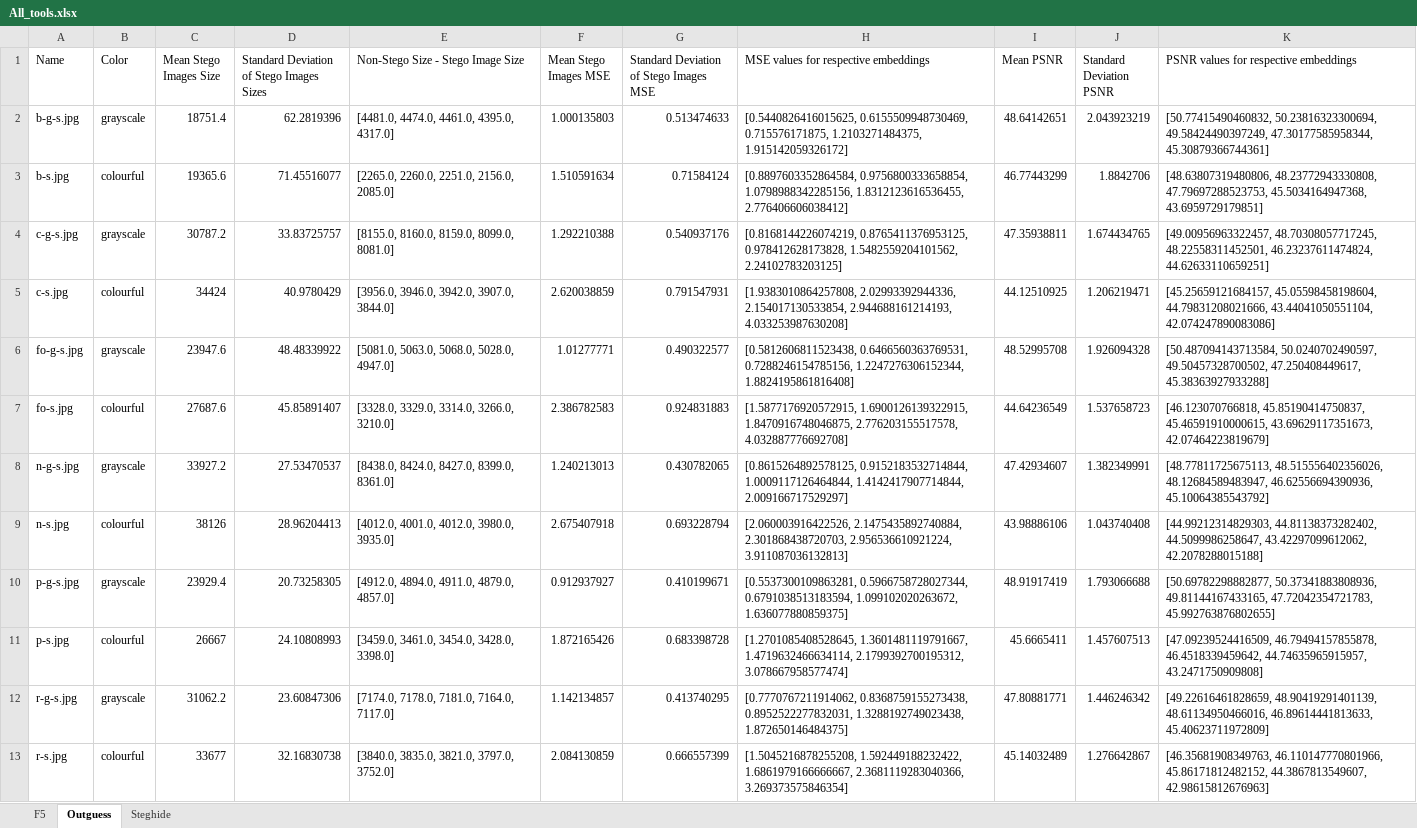
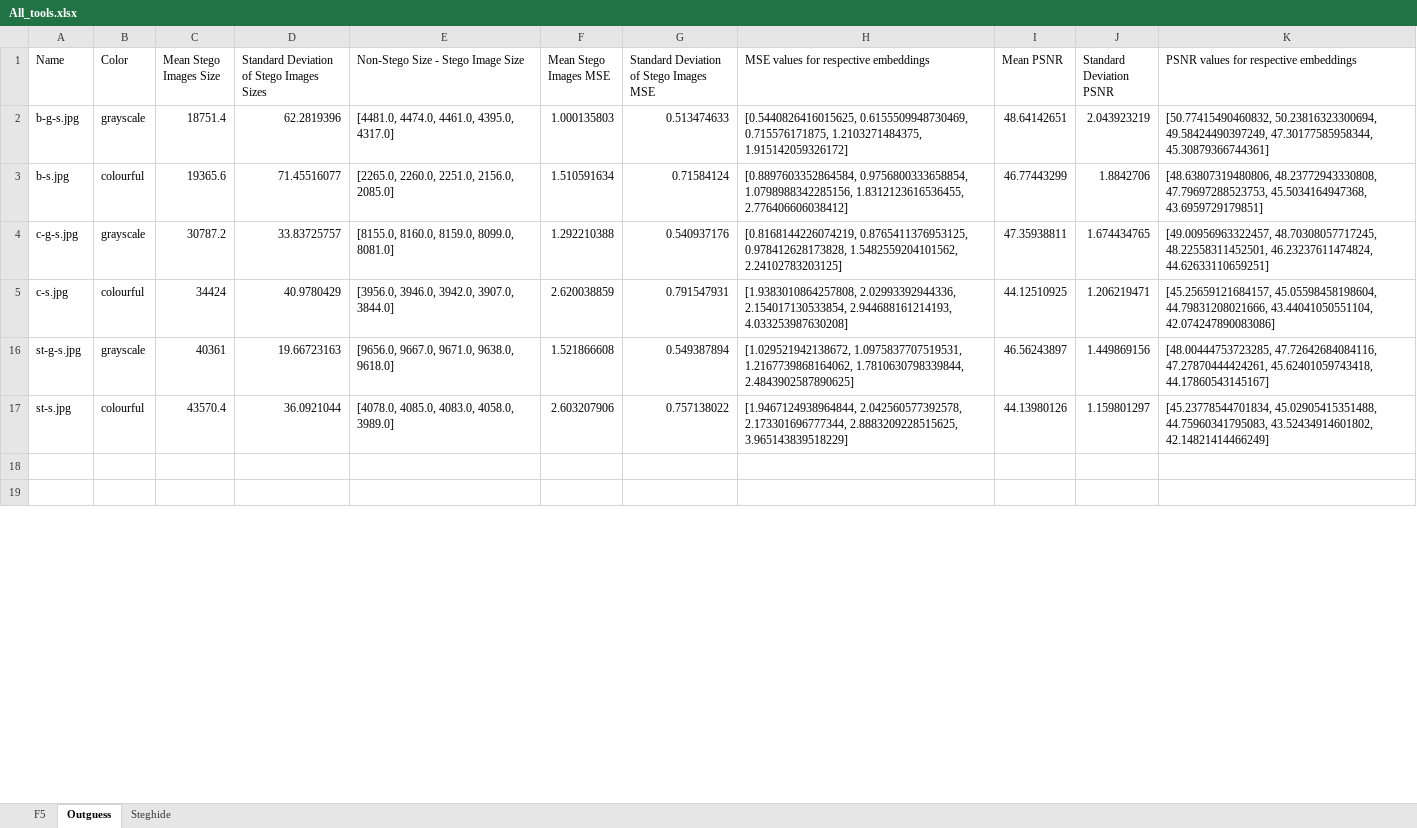
Before and after one commit to KMichaylov/Steganography-and-steganalysis-M12-resources, an Excel workbook: results/RQ3_data_per_tool/All_tools.xlsx, sheet Outguess, drawn as a sheet; only a part is shown; the shorter side is filled out with more unchanged rows; values as stored, in another font and other column widths than the file's, no borders; table styles not drawn; the diff covers the shown part only; the diff names each change by its address in the sheet, - before the commit and + after, or states it on an @@ line.

```diff
--- a/results/RQ3_data_per_tool/All_tools.xlsx (sheet Outguess)
+++ b/results/RQ3_data_per_tool/All_tools.xlsx (sheet Outguess)
@@ row 6 hidden: fo-g-s.jpg | grayscale | 23947.6 | 48.48339922 | [5081.0, 5063.0, 5068.0, 5028.0, 4947.0] | 1.01277771 | 0.490322577 | [0.5812606811523438, 0.6466560363769531, 0.7288246154785156, 1.2247276306152344, 1.8824195861816408] | 48.52995708 | 1.926094328 | [50.487094143713584, 50.0240702490597, 49.50457328700502, 47.250408449617, 45.38363927933288] @@
@@ row 7 hidden: fo-s.jpg | colourful | 27687.6 | 45.85891407 | [3328.0, 3329.0, 3314.0, 3266.0, 3210.0] | 2.386782583 | 0.924831883 | [1.5877176920572915, 1.6900126139322915, 1.8470916748046875, 2.776203155517578, 4.032887776692708] | 44.64236549 | 1.537658723 | [46.123070766818, 45.85190414750837, 45.46591910000615, 43.69629117351673, 42.07464223819679] @@
@@ row 8 hidden: n-g-s.jpg | grayscale | 33927.2 | 27.53470537 | [8438.0, 8424.0, 8427.0, 8399.0, 8361.0] | 1.240213013 | 0.430782065 | [0.8615264892578125, 0.9152183532714844, 1.0009117126464844, 1.4142417907714844, 2.009166717529297] | 47.42934607 | 1.382349991 | [48.77811725675113, 48.515556402356026, 48.12684589483947, 46.62556694390936, 45.10064385543792] @@
@@ row 9 hidden: n-s.jpg | colourful | 38126 | 28.96204413 | [4012.0, 4001.0, 4012.0, 3980.0, 3935.0] | 2.675407918 | 0.693228794 | [2.060003916422526, 2.1475435892740884, 2.301868438720703, 2.956536610921224, 3.911087036132813] | 43.98886106 | 1.043740408 | [44.99212314829303, 44.81138373282402, 44.5099986258647, 43.42297099612062, 42.2078288015188] @@
@@ row 10 hidden: p-g-s.jpg | grayscale | 23929.4 | 20.73258305 | [4912.0, 4894.0, 4911.0, 4879.0, 4857.0] | 0.912937927 | 0.410199671 | [0.5537300109863281, 0.5966758728027344, 0.6791038513183594, 1.099102020263672, 1.636077880859375] | 48.91917419 | 1.793066688 | [50.69782298882877, 50.37341883808936, 49.81144167433165, 47.72042354721783, 45.992763876802655] @@
@@ row 11 hidden: p-s.jpg | colourful | 26667 | 24.10808993 | [3459.0, 3461.0, 3454.0, 3428.0, 3398.0] | 1.872165426 | 0.683398728 | [1.2701085408528645, 1.3601481119791667, 1.4719632466634114, 2.1799392700195312, 3.078667958577474] | 45.6665411 | 1.457607513 | [47.09239524416509, 46.79494157855878, 46.4518339459642, 44.74635965915957, 43.2471750909808] @@
@@ row 12 hidden: r-g-s.jpg | grayscale | 31062.2 | 23.60847306 | [7174.0, 7178.0, 7181.0, 7164.0, 7117.0] | 1.142134857 | 0.413740295 | [0.7770767211914062, 0.8368759155273438, 0.8952522277832031, 1.3288192749023438, 1.872650146484375] | 47.80881771 | 1.446246342 | [49.22616461828659, 48.90419291401139, 48.61134950466016, 46.89614441813633, 45.40623711972809] @@
@@ row 13 hidden: r-s.jpg | colourful | 33677 | 32.16830738 | [3840.0, 3835.0, 3821.0, 3797.0, 3752.0] | 2.084130859 | 0.666557399 | [1.5045216878255208, 1.592449188232422, 1.6861979166666667, 2.3681119283040366, 3.269373575846354] | 45.14032489 | 1.276642867 | [46.35681908349763, 46.110147770801966, 45.86171812482152, 44.3867813549607, 42.98615812676963] @@
```
Also changed, not shown: 2 hidden or unhidden rows and 6 edited cells elsewhere in this sheet, sheet F5, sheet Steghide, results/RQ3_data_per_tool/F5.xlsx, results/RQ3_data_per_tool/Outguess.xlsx, 42 other files.
